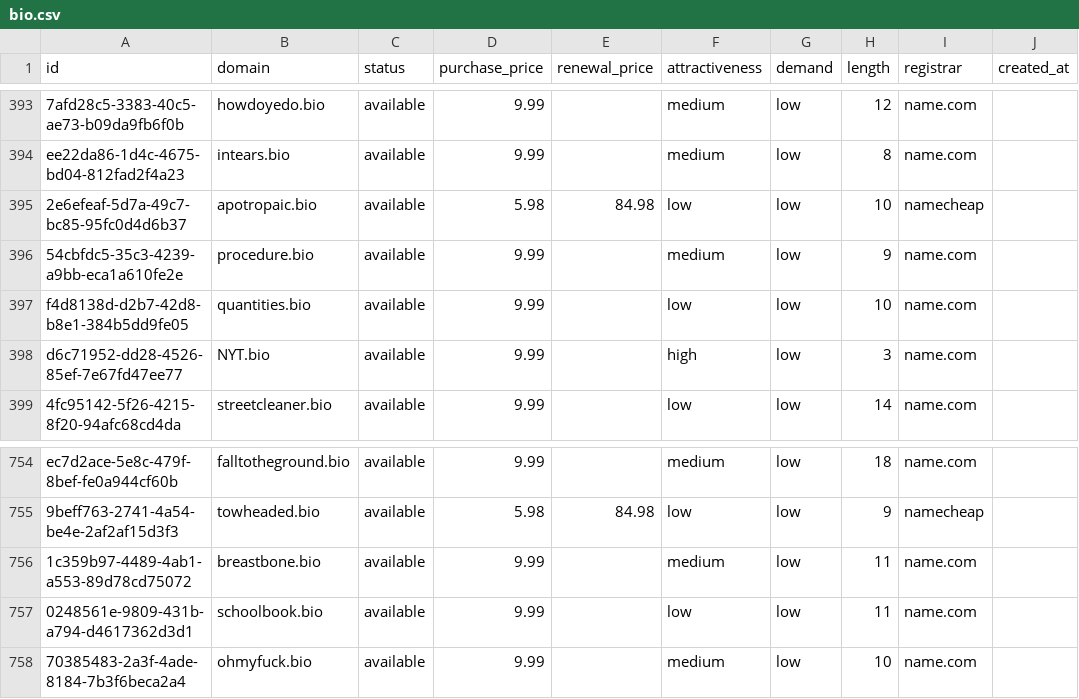
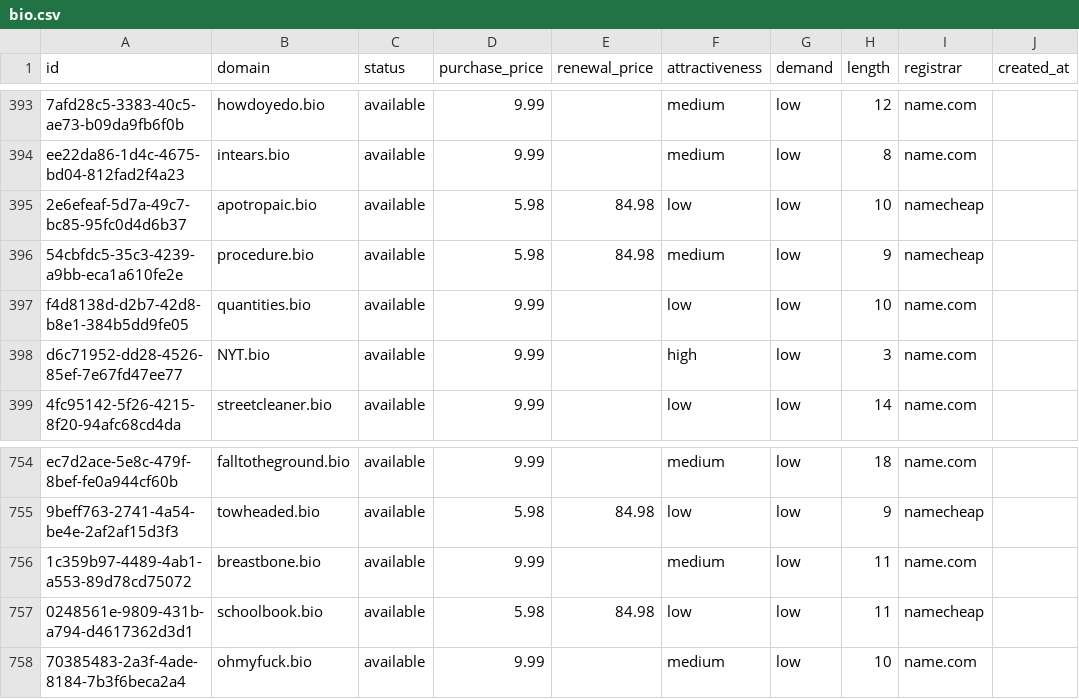
Before and after one commit to UniqueDomains/bio-oneword-domains, a CSV file: bio.csv, drawn as a sheet; only a part is shown, gaps mark what is left out; the diff names each change by its address in the sheet, - before the commit and + after, or states it on an @@ line.

Commit message:
Domains update

```diff
--- a/bio.csv
+++ b/bio.csv
-D396 (purchase_price): 9.99
+D396 (purchase_price): 5.98
-E396 (renewal_price): (empty)
+E396 (renewal_price): 84.98
-I396 (registrar): name.com
+I396 (registrar): namecheap
-D757 (purchase_price): 9.99
+D757 (purchase_price): 5.98
-E757 (renewal_price): (empty)
+E757 (renewal_price): 84.98
-I757 (registrar): name.com
+I757 (registrar): namecheap
```
Also changed, not shown: 4 other files.
